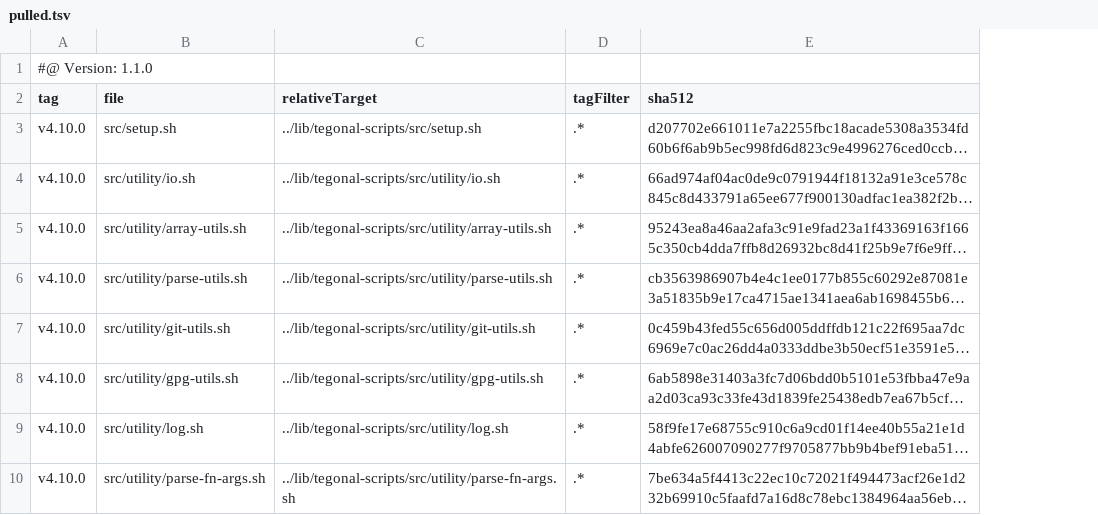
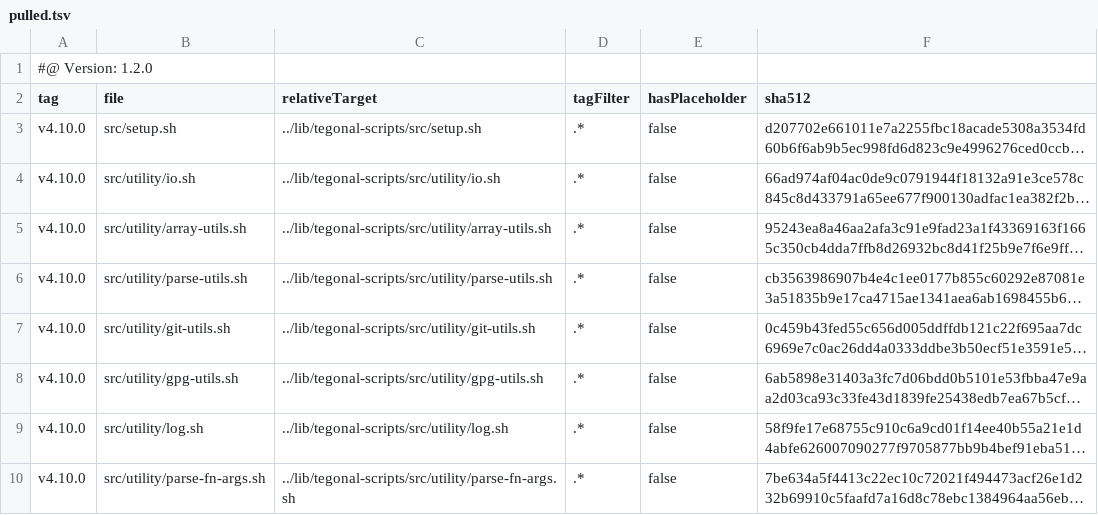
Before and after one commit to tegonal/gt, a TSV file: .gt/remotes/tegonal-scripts/pulled.tsv, drawn as a sheet; only a part is shown; long unchanged cells end in …; the diff names each change by its address in the sheet, - before the commit and + after, or states it on an @@ line.

Commit message:
migrate pulled.tsv for tegonal-scripts

```diff
--- a/.gt/remotes/tegonal-scripts/pulled.tsv
+++ b/.gt/remotes/tegonal-scripts/pulled.tsv
+column E (hasPlaceholder), rows 3-10: all false
-A1 (tag): #@ Version: 1.1.0
+A1 (tag): #@ Version: 1.2.0
```
